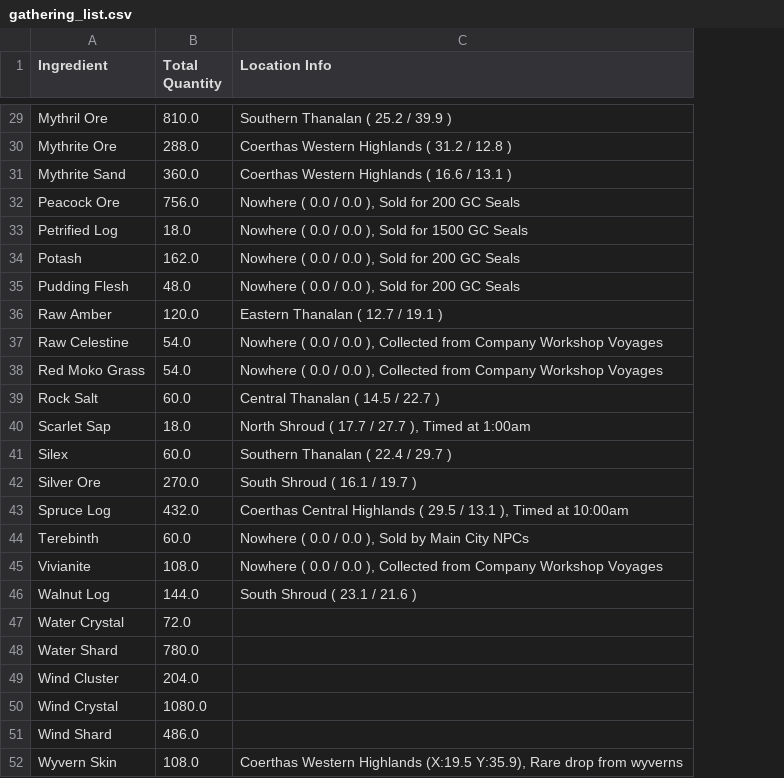
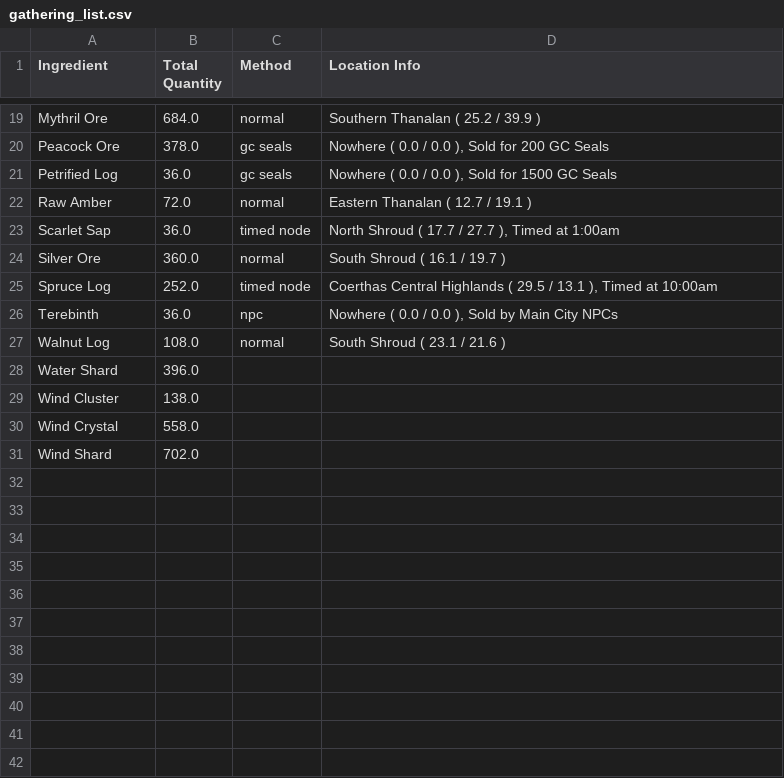
Before and after one commit to Qyrnore/tanuki-notebooks, a CSV file: utilities/gathering_list.csv, drawn as a sheet; only a part is shown, gaps mark what is left out; removed rows and columns are numbered as before the commit, all else as after; the diff covers the shown part only; the diff names each change by its address in the sheet, - before the commit and + after, or states it on an @@ line.

```diff
--- a/utilities/gathering_list.csv
+++ b/utilities/gathering_list.csv
+column C (Method), rows 19-27: normal | gc seals | gc seals | normal | timed node | normal | timed node | npc | normal
-B19 (Total Quantity): 810.0
+B19 (Total Quantity): 684.0
-row 30: Mythrite Ore | 288.0 | Coerthas Western Highlands ( 31.2 / 12.8 )
-row 31: Mythrite Sand | 360.0 | Coerthas Western Highlands ( 16.6 / 13.1 )
-B20 (Total Quantity): 756.0
+B20 (Total Quantity): 378.0
-B21 (Total Quantity): 18.0
+B21 (Total Quantity): 36.0
-row 34: Potash | 162.0 | Nowhere ( 0.0 / 0.0 ), Sold for 200 GC Seals
-row 35: Pudding Flesh | 48.0 | Nowhere ( 0.0 / 0.0 ), Sold for 200 GC Seals
-B22 (Total Quantity): 120.0
+B22 (Total Quantity): 72.0
-row 37: Raw Celestine | 54.0 | Nowhere ( 0.0 / 0.0 ), Collected from Company Workshop Voyages
-row 38: Red Moko Grass | 54.0 | Nowhere ( 0.0 / 0.0 ), Collected from Company Workshop Voyages
-row 39: Rock Salt | 60.0 | Central Thanalan ( 14.5 / 22.7 )
-B23 (Total Quantity): 18.0
+B23 (Total Quantity): 36.0
-row 41: Silex | 60.0 | Southern Thanalan ( 22.4 / 29.7 )
-B24 (Total Quantity): 270.0
+B24 (Total Quantity): 360.0
-B25 (Total Quantity): 432.0
+B25 (Total Quantity): 252.0
-B26 (Total Quantity): 60.0
+B26 (Total Quantity): 36.0
-row 45: Vivianite | 108.0 | Nowhere ( 0.0 / 0.0 ), Collected from Company Workshop Voyages
-B27 (Total Quantity): 144.0
+B27 (Total Quantity): 108.0
-row 47: Water Crystal | 72.0
-B28 (Total Quantity): 780.0
+B28 (Total Quantity): 396.0
-B29 (Total Quantity): 204.0
+B29 (Total Quantity): 138.0
-B30 (Total Quantity): 1080.0
+B30 (Total Quantity): 558.0
-B31 (Total Quantity): 486.0
+B31 (Total Quantity): 702.0
-row 52: Wyvern Skin | 108.0 | Coerthas Western Highlands (X:19.5 Y:35.9), Rare drop from wyverns
```
Also changed, not shown: 1 added row, 11 removed rows and 18 edited cells elsewhere in this file, sub_parts/shark_class/item_data/airship_parts_market_data.csv, sub_parts/unkiu_class/item_data/airship_parts_market_data.csv, 7 other files.
